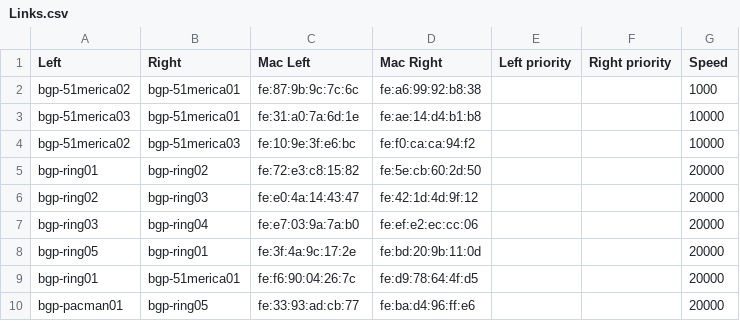
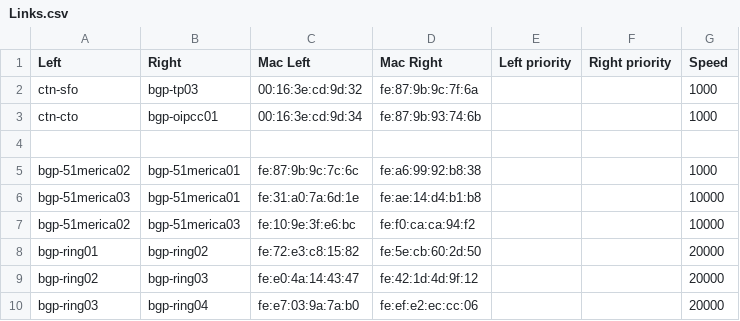
Before and after one commit to nsec/the-internet, a CSV file: input/NorthSec 2014/Links.csv, drawn as a sheet; only a part is shown; the shorter side is filled out with more unchanged rows; the diff names each change by its address in the sheet, - before the commit and + after, or states it on an @@ line.

```diff
--- a/input/NorthSec 2014/Links.csv
+++ b/input/NorthSec 2014/Links.csv
+row 2: ctn-sfo | bgp-tp03 | 00:16:3e:cd:9d:32 | fe:87:9b:9c:7f:6a |  |  | 1000
+row 3: ctn-cto | bgp-oipcc01 | 00:16:3e:cd:9d:34 | fe:87:9b:93:74:6b |  |  | 1000
+row 4: (empty)
```
Also changed, not shown: 3 other files.
